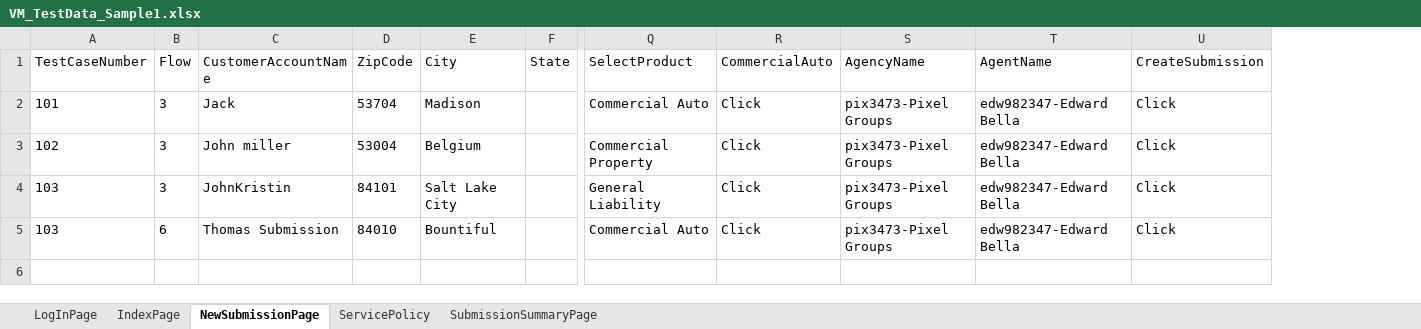
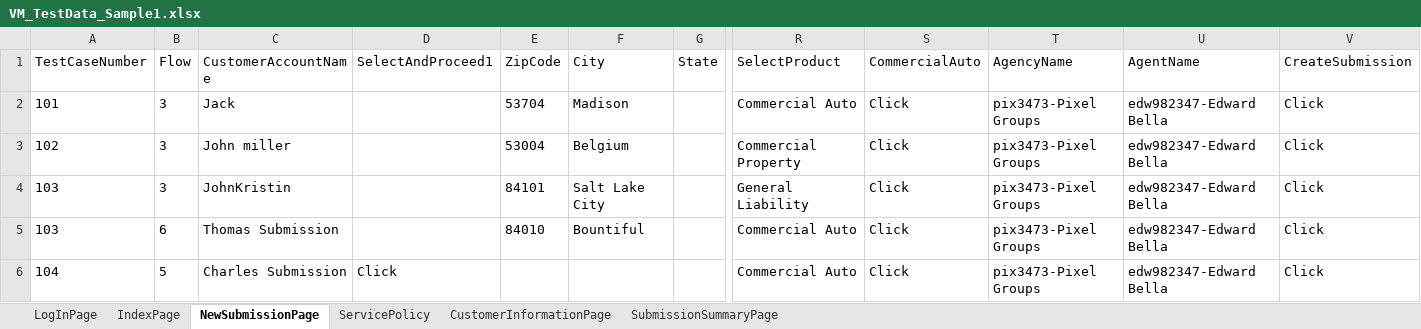
Before and after one commit to lucky0930/KLICCodelessFramework, an Excel workbook: resources/test_data/VM_TestData_Sample1.xlsx, sheet NewSubmissionPage, drawn as a sheet; only a part is shown, gaps mark what is left out; values as stored, in another font and other column widths than the file's, no borders; rows hold the shown columns only; the diff names each change by its address in the sheet, - before the commit and + after, or states it on an @@ line.

```diff
--- a/resources/test_data/VM_TestData_Sample1.xlsx (sheet NewSubmissionPage)
+++ b/resources/test_data/VM_TestData_Sample1.xlsx (sheet NewSubmissionPage)
+sheet tab: CustomerInformationPage
+column D (SelectAndProceed1), empty
+row 6: 104 | 5 | Charles Submission | Click |  |  |  | Commercial Auto | Click | pix3473-Pixel Groups | edw982347-Edward Bella | Click
```
Also changed, not shown: 2 other files.
